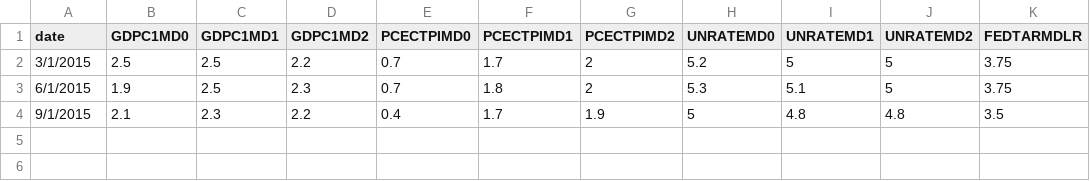
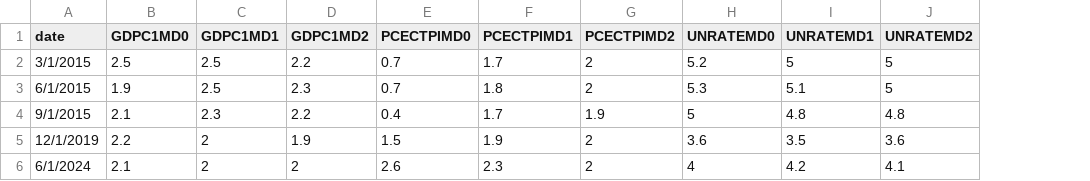
Before and after one commit to paulbousquet/SEPData, a CSV file: SEP2015.csv, drawn as a sheet; removed rows and columns are numbered as before the commit, all else as after; the diff names each change by its address in the sheet, - before the commit and + after, or states it on an @@ line.

Commit message:
Add files via upload

```diff
--- a/SEP2015.csv
+++ b/SEP2015.csv
-column K (FEDTARMDLR), rows 2-4: 3.75 | 3.75 | 3.5
+row 5: 12/1/2019 | 2.2 | 2 | 1.9 | 1.5 | 1.9 | 2 | 3.6 | 3.5 | 3.6
+row 6: 6/1/2024 | 2.1 | 2 | 2 | 2.6 | 2.3 | 2 | 4 | 4.2 | 4.1
```
